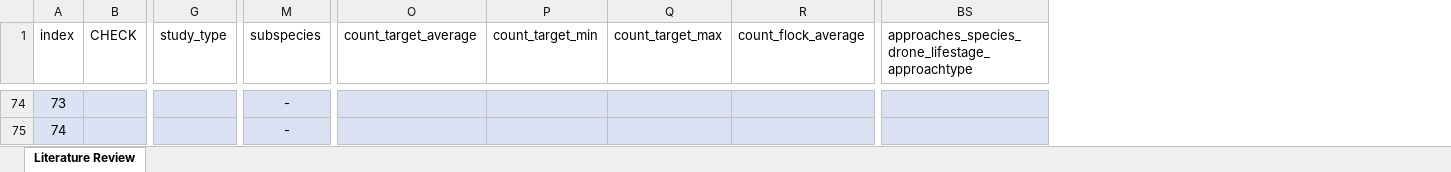
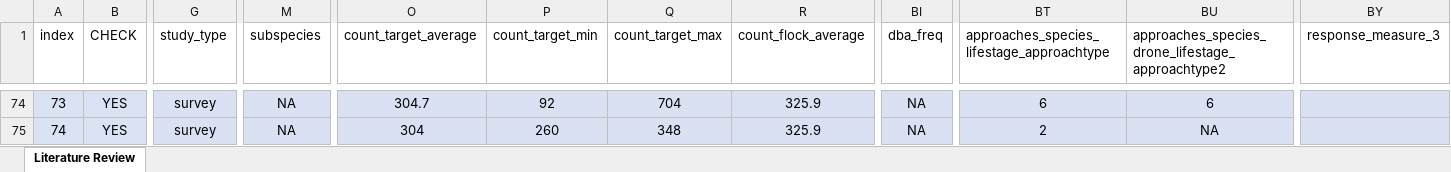
Before and after one commit to joshwilson-dev/drone-induced-bird-disturbance, an Excel workbook: data/drone-induced-bird-disturbance.xlsx, sheet Literature Review, drawn as a sheet; only a part is shown, gaps mark what is left out; values as stored, in another font and other column widths than the file's, no borders; table styles not drawn; addresses are those after the commit; the diff covers the shown part only; the diff names each change by its address in the sheet, - before the commit and + after, or states it on an @@ line.

Commit message:
reviewing literature

```diff
--- a/data/drone-induced-bird-disturbance.xlsx (sheet Literature Review)
+++ b/data/drone-induced-bird-disturbance.xlsx (sheet Literature Review)
+column BI (dba_freq), rows 74-75: NA | NA
+column BT, row 1: approaches_species_lifestage_approachtype; rows 74-75: 6 | 2
+column BY (response_measure_3), empty
-BU1: approaches_species_drone_lifestage_approachtype
+BU1: approaches_species_drone_lifestage_approachtype2
-B74:B75 (CHECK): (empty)
+B74:B75 (CHECK): YES
-G74:G75 (study_type): (empty)
+G74:G75 (study_type): survey
-M74:M75 (subspecies): -
+M74:M75 (subspecies): NA
-O74 (count_target_average): (empty)
+O74 (count_target_average): 304.7
-P74 (count_target_min): (empty)
+P74 (count_target_min): 92
-Q74 (count_target_max): (empty)
+Q74 (count_target_max): 704
-R74:R75 (count_flock_average): (empty)
+R74:R75 (count_flock_average): 325.9
-BU74: (empty)
+BU74: 6
-O75 (count_target_average): (empty)
+O75 (count_target_average): 304
-P75 (count_target_min): (empty)
+P75 (count_target_min): 260
-Q75 (count_target_max): (empty)
+Q75 (count_target_max): 348
-BU75: (empty)
+BU75: NA
```
Also changed, not shown: 1 added row, 1 removed row and 1811 edited cells elsewhere in this sheet.
